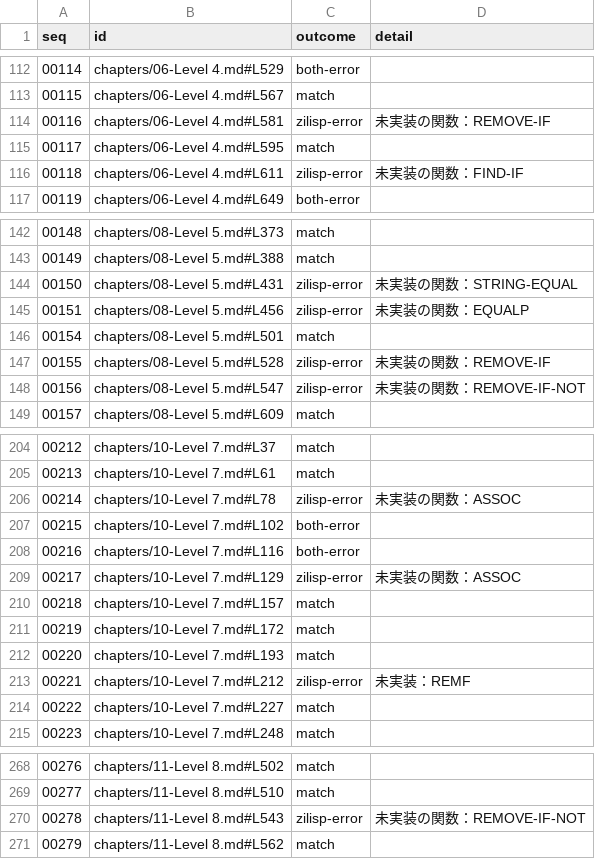
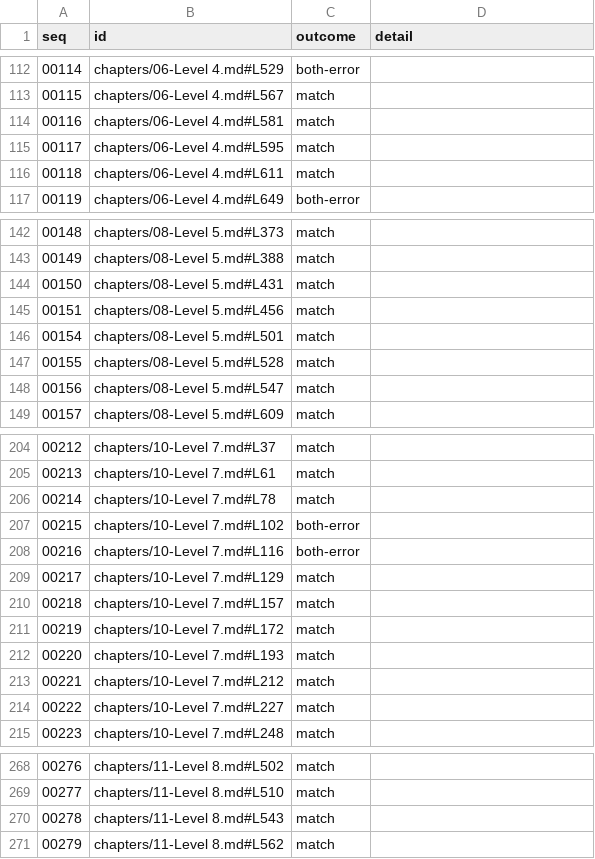
Before and after one commit to fukuyori/zilisp, a TSV file: compatibility/eval-check.tsv, drawn as a sheet; only a part is shown, gaps mark what is left out; the diff covers the shown part only.

```diff
--- a/compatibility/eval-check.tsv
+++ b/compatibility/eval-check.tsv
@@ -113,5 +113,5 @@ seq	id	outcome	detail
 00115	chapters/06-Level 4.md#L567	match	
-00116	chapters/06-Level 4.md#L581	zilisp-error	未実装の関数：REMOVE-IF
+00116	chapters/06-Level 4.md#L581	match	
 00117	chapters/06-Level 4.md#L595	match	
-00118	chapters/06-Level 4.md#L611	zilisp-error	未実装の関数：FIND-IF
+00118	chapters/06-Level 4.md#L611	match	
 00119	chapters/06-Level 4.md#L649	both-error	
@@ -143,7 +143,7 @@ seq	id	outcome	detail
 00149	chapters/08-Level 5.md#L388	match	
-00150	chapters/08-Level 5.md#L431	zilisp-error	未実装の関数：STRING-EQUAL
-00151	chapters/08-Level 5.md#L456	zilisp-error	未実装の関数：EQUALP
+00150	chapters/08-Level 5.md#L431	match	
+00151	chapters/08-Level 5.md#L456	match	
 00154	chapters/08-Level 5.md#L501	match	
-00155	chapters/08-Level 5.md#L528	zilisp-error	未実装の関数：REMOVE-IF
-00156	chapters/08-Level 5.md#L547	zilisp-error	未実装の関数：REMOVE-IF-NOT
+00155	chapters/08-Level 5.md#L528	match	
+00156	chapters/08-Level 5.md#L547	match	
 00157	chapters/08-Level 5.md#L609	match	
@@ -205,6 +205,6 @@ seq	id	outcome	detail
 00213	chapters/10-Level 7.md#L61	match	
-00214	chapters/10-Level 7.md#L78	zilisp-error	未実装の関数：ASSOC
+00214	chapters/10-Level 7.md#L78	match	
 00215	chapters/10-Level 7.md#L102	both-error	
 00216	chapters/10-Level 7.md#L116	both-error	
-00217	chapters/10-Level 7.md#L129	zilisp-error	未実装の関数：ASSOC
+00217	chapters/10-Level 7.md#L129	match	
 00218	chapters/10-Level 7.md#L157	match	
@@ -212,3 +212,3 @@ seq	id	outcome	detail
 00220	chapters/10-Level 7.md#L193	match	
-00221	chapters/10-Level 7.md#L212	zilisp-error	未実装：REMF
+00221	chapters/10-Level 7.md#L212	match	
 00222	chapters/10-Level 7.md#L227	match	
@@ -269,3 +269,3 @@ seq	id	outcome	detail
 00277	chapters/11-Level 8.md#L510	match	
-00278	chapters/11-Level 8.md#L543	zilisp-error	未実装の関数：REMOVE-IF-NOT
+00278	chapters/11-Level 8.md#L543	match	
 00279	chapters/11-Level 8.md#L562	match	
```
Also changed, not shown: 99 edited cells elsewhere in this file, 31 other files.
